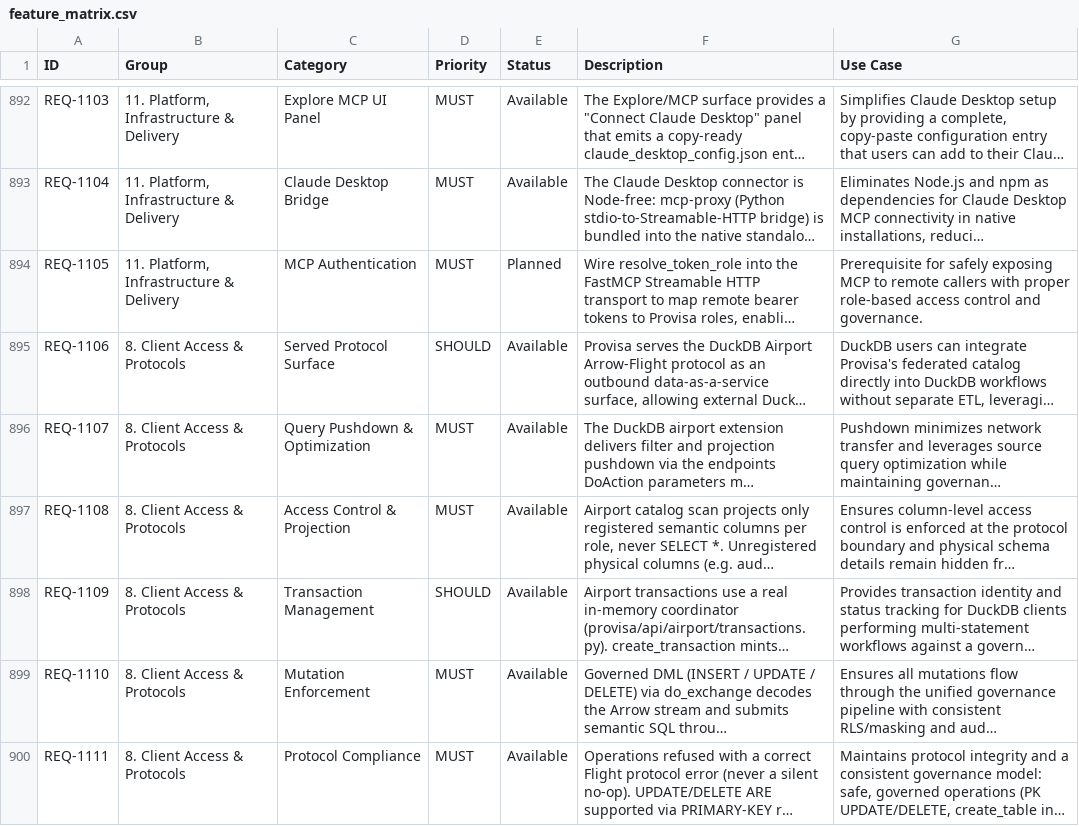
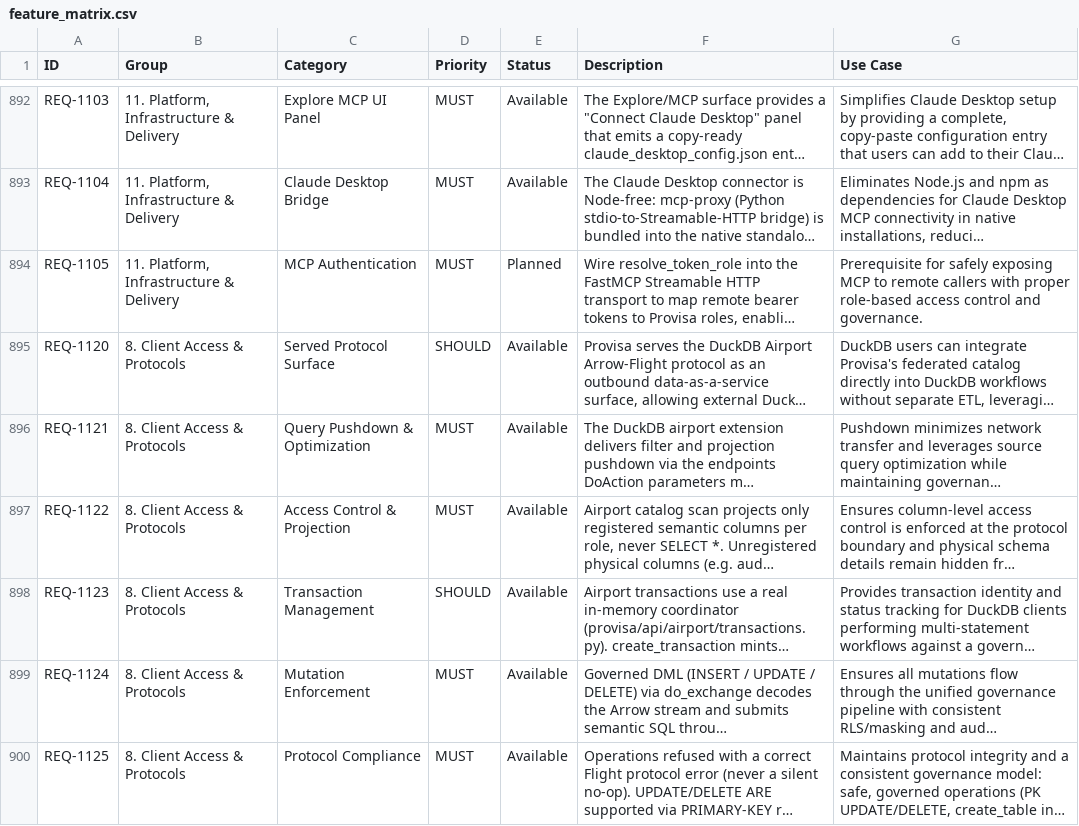
Before and after one commit to kenstott/provisa, a CSV file: docs/exports/feature_matrix.csv, drawn as a sheet; only a part is shown, gaps mark what is left out; long unchanged cells end in …; the diff names each change by its address in the sheet, - before the commit and + after, or states it on an @@ line.

```diff
--- a/docs/exports/feature_matrix.csv
+++ b/docs/exports/feature_matrix.csv
-A895 (ID): REQ-1106
+A895 (ID): REQ-1120
-A896 (ID): REQ-1107
+A896 (ID): REQ-1121
-A897 (ID): REQ-1108
+A897 (ID): REQ-1122
-A898 (ID): REQ-1109
+A898 (ID): REQ-1123
-A899 (ID): REQ-1110
+A899 (ID): REQ-1124
-A900 (ID): REQ-1111
+A900 (ID): REQ-1125
```
Also changed, not shown: docs/exports/traceability_matrix.csv, 14 other files.
